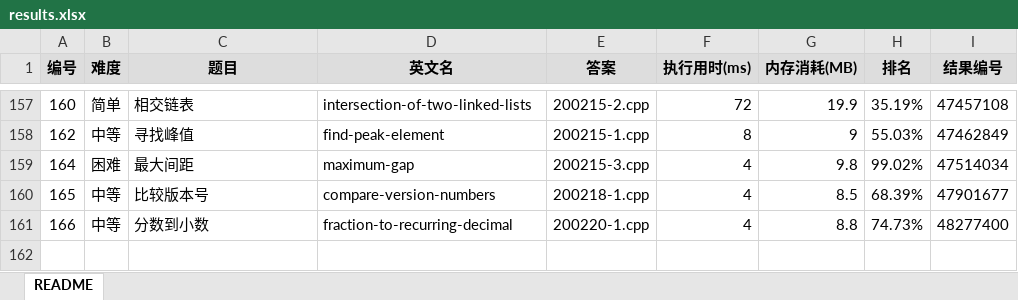
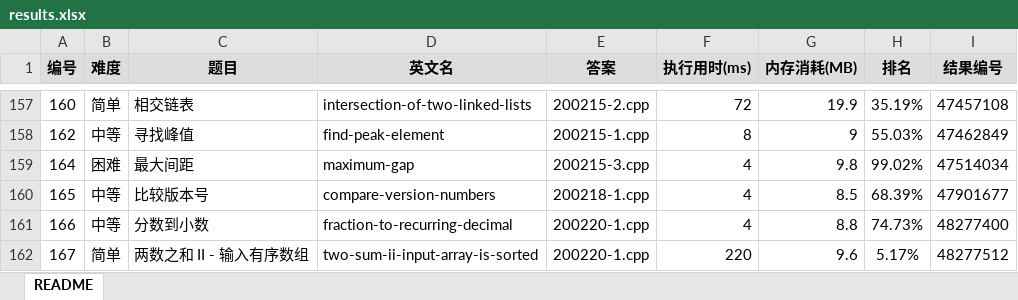
Before and after one commit to yanlinlin82/leetcode, an Excel workbook: results.xlsx, sheet README, drawn as a sheet; only a part is shown, gaps mark what is left out; values as stored, in another font and other column widths than the file's, no borders; the diff names each change by its address in the sheet, - before the commit and + after, or states it on an @@ line.

```diff
--- a/results.xlsx (sheet README)
+++ b/results.xlsx (sheet README)
+row 162: 167 | 简单 | 两数之和 II - 输入有序数组 | two-sum-ii-input-array-is-sorted | 200220-1.cpp | 220 | 9.6 | 5.17% | 48277512
```
Also changed, not shown: 2 other files.
